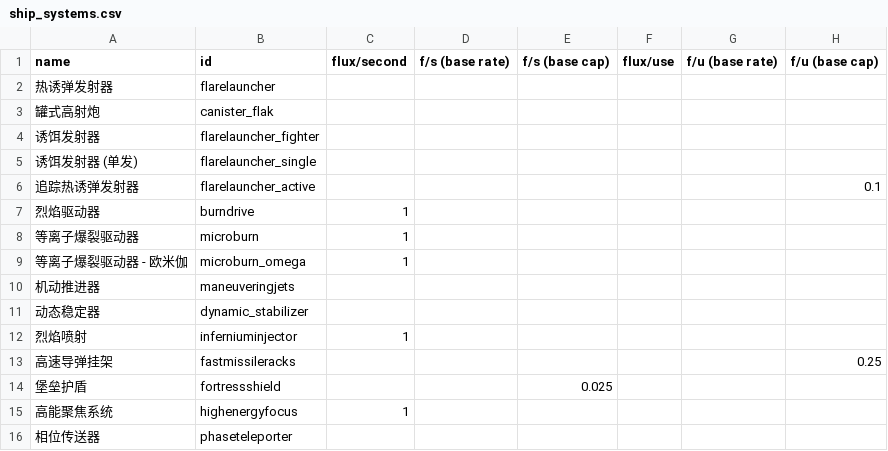
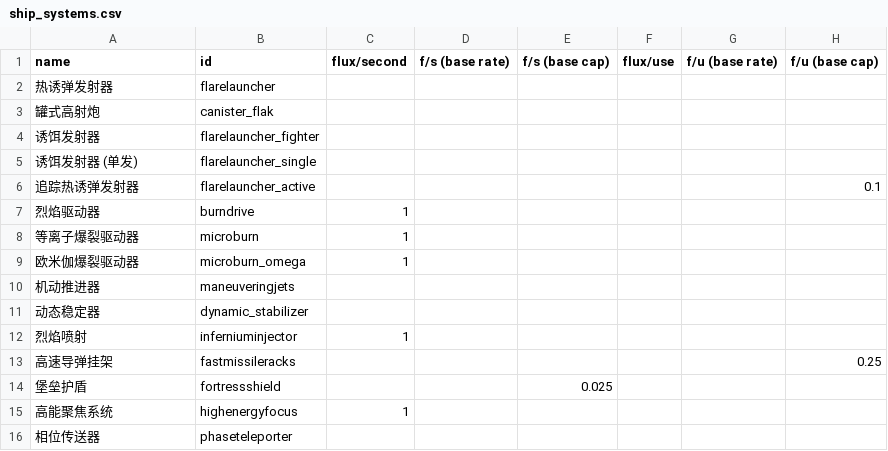
Before and after one commit to TruthOriginem/Starsector-Localization-CN, a CSV file: localization/data/shipsystems/ship_systems.csv, drawn as a sheet; only a part is shown; the diff names each change by its address in the sheet, - before the commit and + after, or states it on an @@ line.

```diff
--- a/localization/data/shipsystems/ship_systems.csv
+++ b/localization/data/shipsystems/ship_systems.csv
-A9 (name): 等离子爆裂驱动器 - 欧米伽
+A9 (name): 欧米伽爆裂驱动器
```
Also changed, not shown: localization/data/campaign/market_conditions.csv, localization/data/hulls/ship_data.csv, 9 other files.
